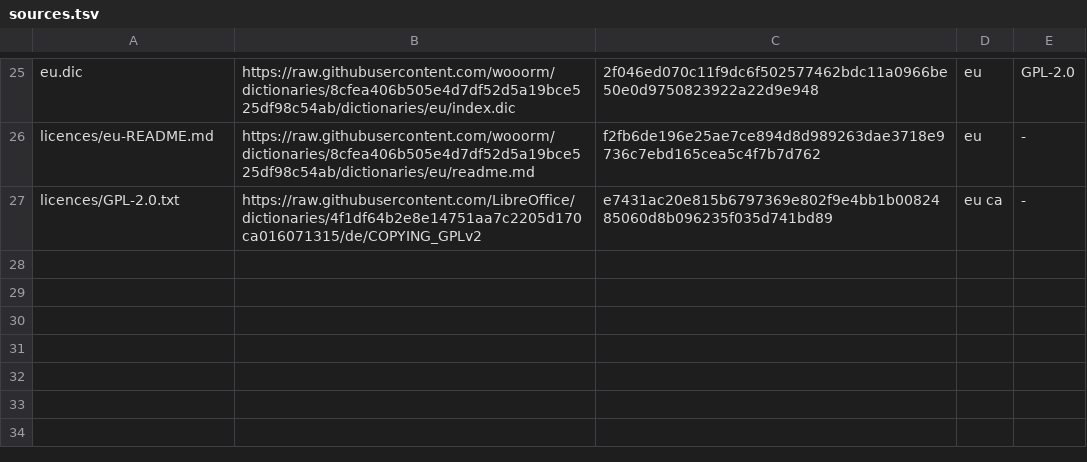
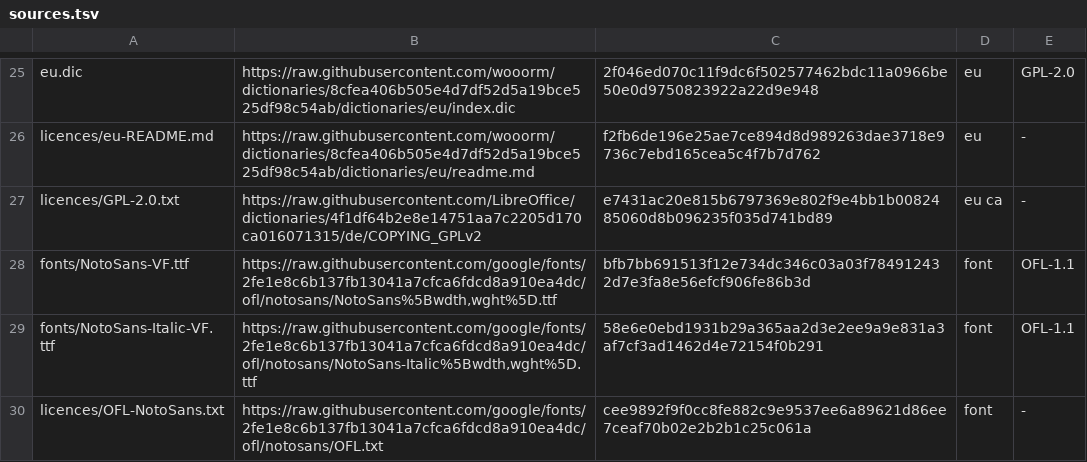
Before and after one commit to StDenis1980/wordcraft, a TSV file: packaging/dictionaries/sources.tsv, drawn as a sheet; only a part is shown, gaps mark what is left out.

```diff
--- a/packaging/dictionaries/sources.tsv
+++ b/packaging/dictionaries/sources.tsv
@@ -27 +27,4 @@ licences/eu-README.md	https://raw.githubusercontent.com/wooorm/dictionaries/8cfe
 licences/GPL-2.0.txt	https://raw.githubusercontent.com/LibreOffice/dictionaries/4f1df64b2e8e14751aa7c2205d170ca016071315/de/COPYING_GPLv2	e7431ac20e815b6797369e802f9e4bb1b0082485060d8b096235f035d741bd89	eu ca	-
+fonts/NotoSans-VF.ttf	https://raw.githubusercontent.com/google/fonts/2fe1e8c6b137fb13041a7cfca6fdcd8a910ea4dc/ofl/notosans/NotoSans%5Bwdth,wght%5D.ttf	bfb7bb691513f12e734dc346c03a03f784912432d7e3fa8e56efcf906fe86b3d	font	OFL-1.1
+fonts/NotoSans-Italic-VF.ttf	https://raw.githubusercontent.com/google/fonts/2fe1e8c6b137fb13041a7cfca6fdcd8a910ea4dc/ofl/notosans/NotoSans-Italic%5Bwdth,wght%5D.ttf	58e6e0ebd1931b29a365aa2d3e2ee9a9e831a3af7cf3ad1462d4e72154f0b291	font	OFL-1.1
+licences/OFL-NotoSans.txt	https://raw.githubusercontent.com/google/fonts/2fe1e8c6b137fb13041a7cfca6fdcd8a910ea4dc/ofl/notosans/OFL.txt	cee9892f9f0cc8fe882c9e9537ee6a89621d86ee7ceaf70b02e2b2b1c25c061a	font	-
```
Also changed, not shown: 8 other files.
